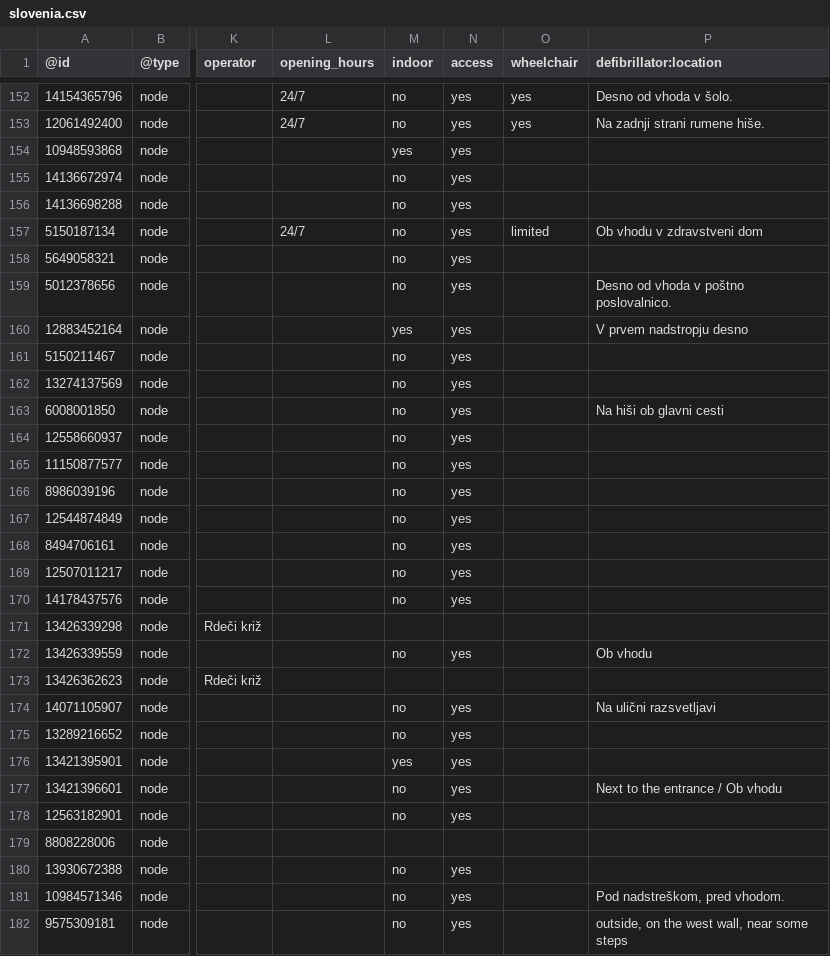
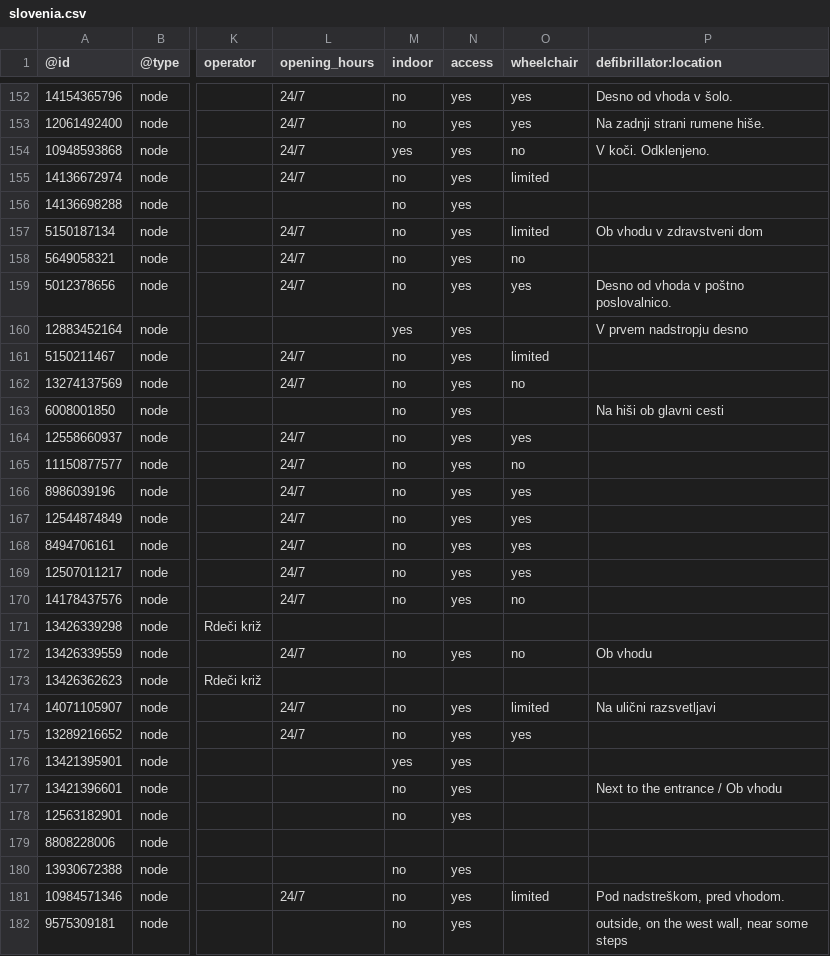
Before and after one commit to sledilnik/aed-data, a CSV file: sources/openstreetmap.org/slovenia.csv, drawn as a sheet; only a part is shown, gaps mark what is left out; the diff covers the shown part only; the diff names each change by its address in the sheet, - before the commit and + after, or states it on an @@ line.

```diff
--- a/sources/openstreetmap.org/slovenia.csv
+++ b/sources/openstreetmap.org/slovenia.csv
-L154:L155 (opening_hours): (empty)
+L154:L155 (opening_hours): 24/7
-O154 (wheelchair): (empty)
+O154 (wheelchair): no
-P154 (defibrillator:location): (empty)
+P154 (defibrillator:location): V koči. Odklenjeno.
-O155 (wheelchair): (empty)
+O155 (wheelchair): limited
-L158:L159 (opening_hours): (empty)
+L158:L159 (opening_hours): 24/7
-O158 (wheelchair): (empty)
+O158 (wheelchair): no
-O159 (wheelchair): (empty)
+O159 (wheelchair): yes
-L161:L162 (opening_hours): (empty)
+L161:L162 (opening_hours): 24/7
-O161 (wheelchair): (empty)
+O161 (wheelchair): limited
-O162 (wheelchair): (empty)
+O162 (wheelchair): no
-L164:L170 (opening_hours): (empty)
+L164:L170 (opening_hours): 24/7
-O164 (wheelchair): (empty)
+O164 (wheelchair): yes
-O165 (wheelchair): (empty)
+O165 (wheelchair): no
-O166:O169 (wheelchair): (empty)
+O166:O169 (wheelchair): yes
-O170 (wheelchair): (empty)
+O170 (wheelchair): no
-L172 (opening_hours): (empty)
+L172 (opening_hours): 24/7
-O172 (wheelchair): (empty)
+O172 (wheelchair): no
-L174:L175 (opening_hours): (empty)
+L174:L175 (opening_hours): 24/7
-O174 (wheelchair): (empty)
+O174 (wheelchair): limited
-O175 (wheelchair): (empty)
+O175 (wheelchair): yes
-L181 (opening_hours): (empty)
+L181 (opening_hours): 24/7
-O181 (wheelchair): (empty)
+O181 (wheelchair): limited
```
Also changed, not shown: 47 edited cells elsewhere in this file.
